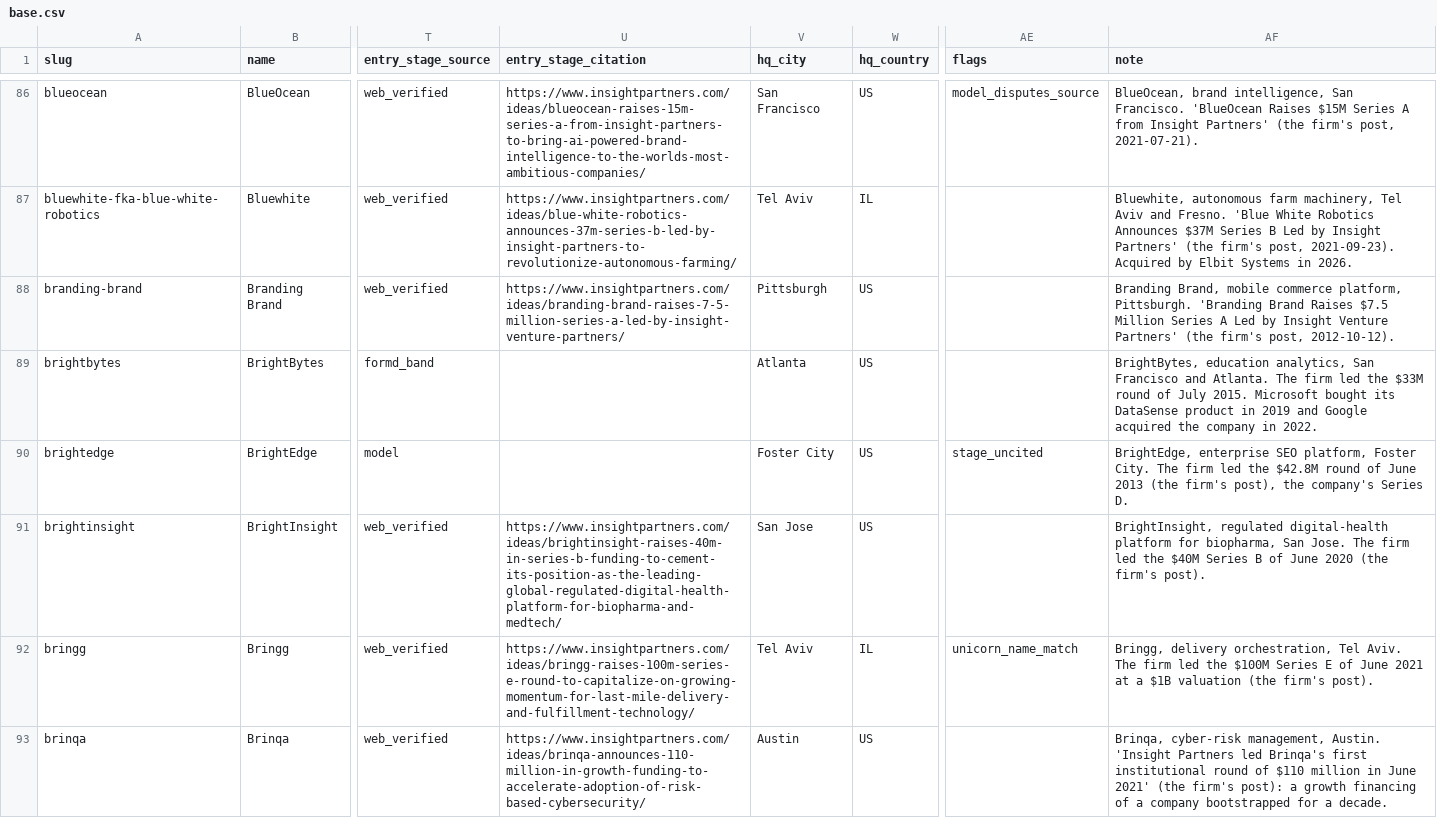
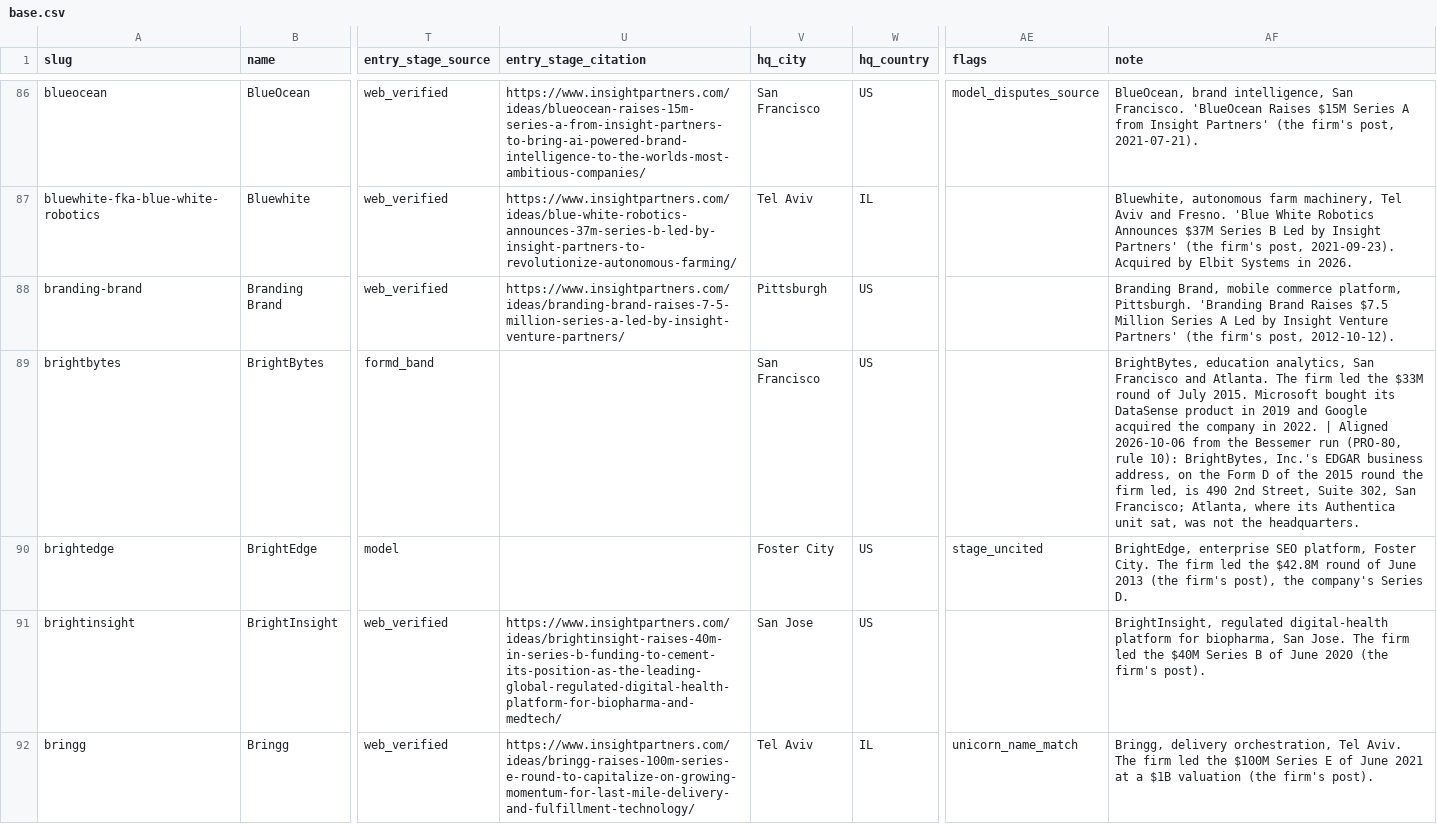
Before and after one commit to Erik-List/merit-capital, a CSV file: data/collection/investors/insight-partners/companies/base.csv, drawn as a sheet; only a part is shown, gaps mark what is left out; the shorter side is filled out with more unchanged rows; the diff covers the shown part only; the diff names each change by its address in the sheet, - before the commit and + after, or states it on an @@ line.

```diff
--- a/data/collection/investors/insight-partners/companies/base.csv
+++ b/data/collection/investors/insight-partners/companies/base.csv
-V89 (hq_city): Atlanta
+V89 (hq_city): San Francisco
-AF89 (note): …in 2022.
+AF89 (note): …in 2022. | Aligned 2026-10-06 from the Bessemer run (PRO-80, rule 10): BrightBytes, Inc.'s EDGAR business address, on the Form D of the 2015 round the firm led, is 490 2nd Street, Suite 302, San Francisco; Atlanta, where its Authentica unit sat, was not the headquarters.
```
Also changed, not shown: 31 edited cells elsewhere in this file, 2 other files.
